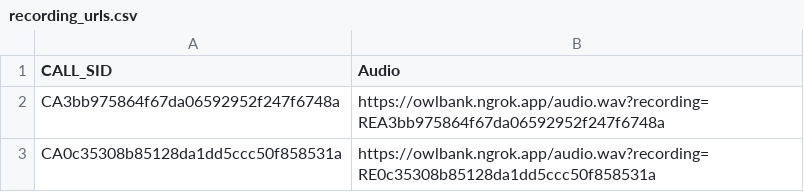
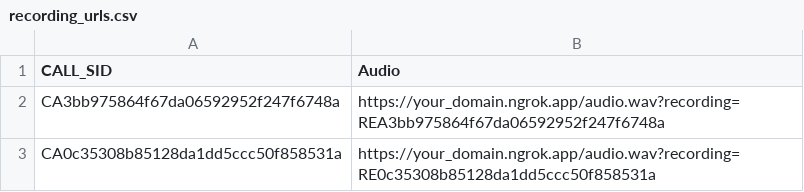
Before and after one commit to rosinaa/Twilio-AMD-Optimization, a CSV file: recording_urls.csv, drawn as a sheet.

Commit message:
update ngrok domains

```diff
--- a/recording_urls.csv
+++ b/recording_urls.csv
@@ -1,3 +1,3 @@
 CALL_SID,Audio
-CA3bb975864f67da06592952f247f6748a,https://owlbank.ngrok.app/audio.wav?recording=REA3bb975864f67da06592952f247f6748a
-CA0c35308b85128da1dd5ccc50f858531a,https://owlbank.ngrok.app/audio.wav?recording=RE0c35308b85128da1dd5ccc50f858531a
+CA3bb975864f67da06592952f247f6748a,https://your_domain.ngrok.app/audio.wav?recording=REA3bb975864f67da06592952f247f6748a
+CA0c35308b85128da1dd5ccc50f858531a,https://your_domain.ngrok.app/audio.wav?recording=RE0c35308b85128da1dd5ccc50f858531a
```
Also changed, not shown: 1 other file.
